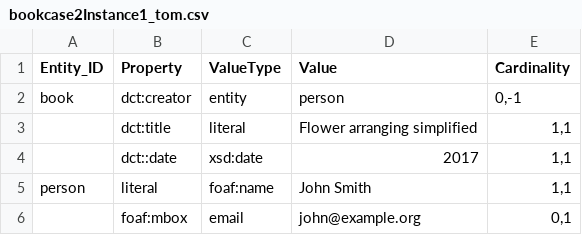
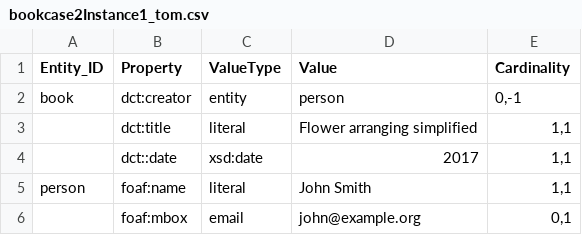
Before and after one commit to dcmi/dcap, a CSV file: prototypes/bookcase2Instance1_tom.csv, drawn as a sheet.

Commit message:
fixed CSV

```diff
--- a/prototypes/bookcase2Instance1_tom.csv
+++ b/prototypes/bookcase2Instance1_tom.csv
@@ -4,3 +4,3 @@ book,dct:creator,entity,person,"0,-1"
 ,dct::date,xsd:date,2017,"1,1"
-person,literal,foaf:name,"John Smith","1,1"
+person,foaf:name,literal,"John Smith","1,1"
 ,foaf:mbox,email,john@example.org,"0,1"
```
